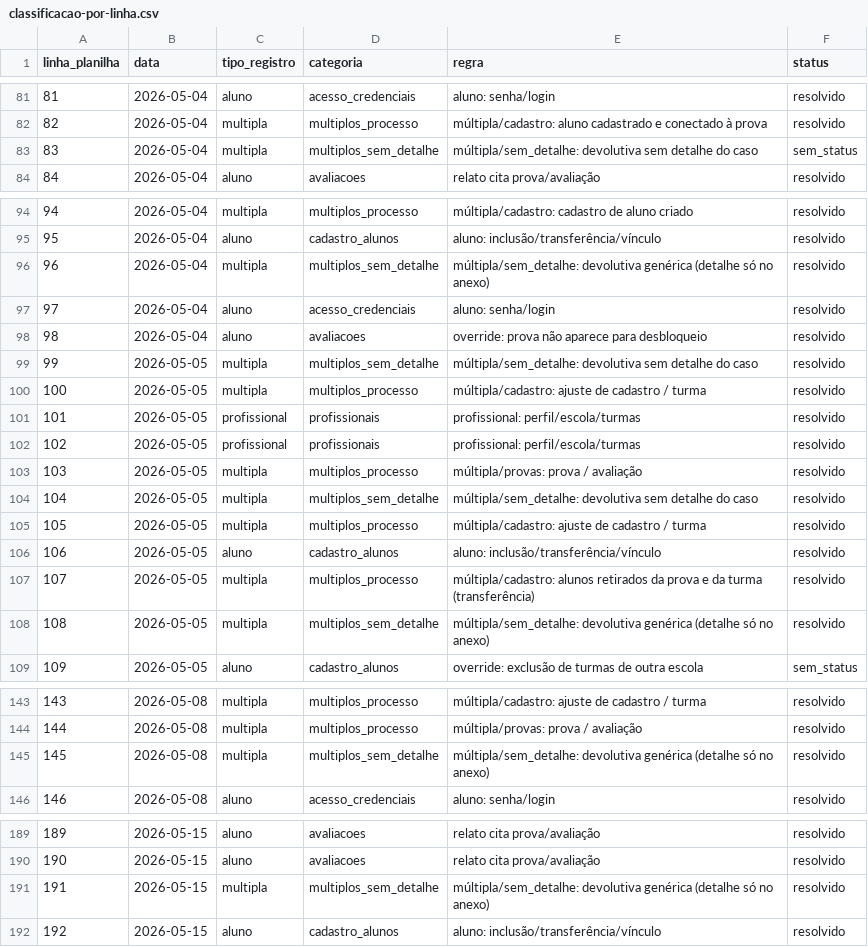
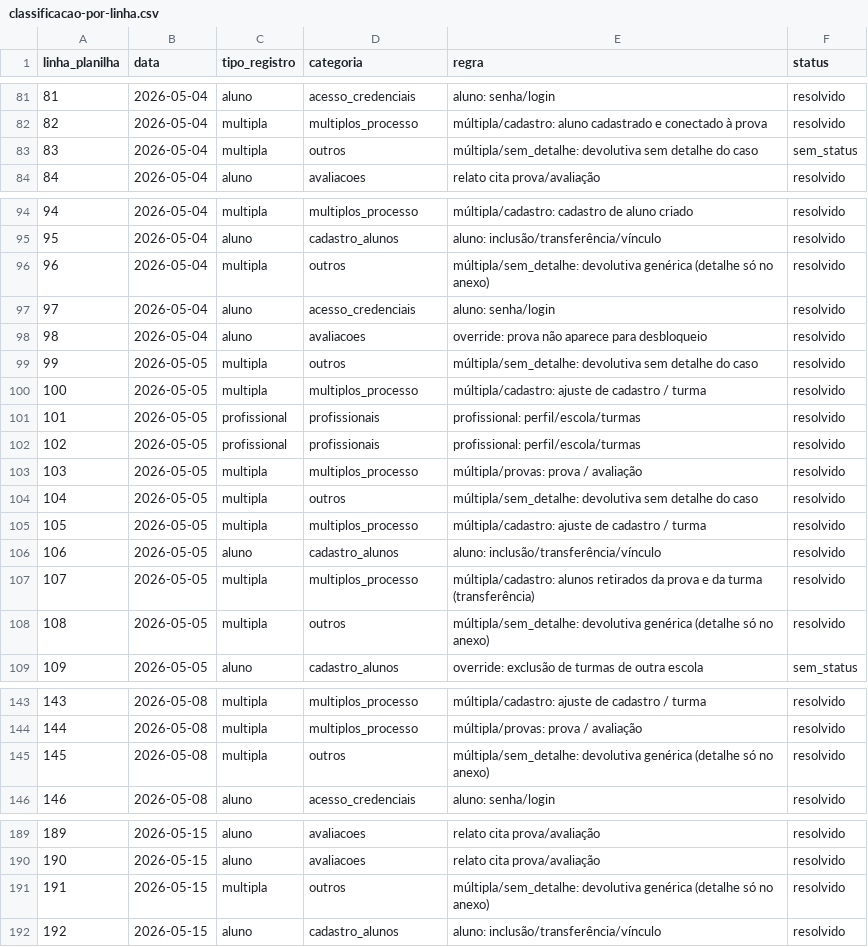
Before and after one commit to nandopandp-cloud/Landingpage-SJC, a CSV file: docs/auditoria/classificacao-por-linha.csv, drawn as a sheet; only a part is shown, gaps mark what is left out; the diff covers the shown part only.

```diff
--- a/docs/auditoria/classificacao-por-linha.csv
+++ b/docs/auditoria/classificacao-por-linha.csv
@@ -82,3 +82,3 @@ linha_planilha,data,tipo_registro,categoria,regra,status
 82,2026-05-04,multipla,multiplos_processo,múltipla/cadastro: aluno cadastrado e conectado à prova,resolvido
-83,2026-05-04,multipla,multiplos_sem_detalhe,múltipla/sem_detalhe: devolutiva sem detalhe do caso,sem_status
+83,2026-05-04,multipla,outros,múltipla/sem_detalhe: devolutiva sem detalhe do caso,sem_status
 84,2026-05-04,aluno,avaliacoes,relato cita prova/avaliação,resolvido
@@ -95,6 +95,6 @@ linha_planilha,data,tipo_registro,categoria,regra,status
 95,2026-05-04,aluno,cadastro_alunos,aluno: inclusão/transferência/vínculo,resolvido
-96,2026-05-04,multipla,multiplos_sem_detalhe,múltipla/sem_detalhe: devolutiva genérica (detalhe só no anexo),resolvido
+96,2026-05-04,multipla,outros,múltipla/sem_detalhe: devolutiva genérica (detalhe só no anexo),resolvido
 97,2026-05-04,aluno,acesso_credenciais,aluno: senha/login,resolvido
 98,2026-05-04,aluno,avaliacoes,override: prova não aparece para desbloqueio,resolvido
-99,2026-05-05,multipla,multiplos_sem_detalhe,múltipla/sem_detalhe: devolutiva sem detalhe do caso,resolvido
+99,2026-05-05,multipla,outros,múltipla/sem_detalhe: devolutiva sem detalhe do caso,resolvido
 100,2026-05-05,multipla,multiplos_processo,múltipla/cadastro: ajuste de cadastro / turma,resolvido
@@ -103,3 +103,3 @@ linha_planilha,data,tipo_registro,categoria,regra,status
 103,2026-05-05,multipla,multiplos_processo,múltipla/provas: prova / avaliação,resolvido
-104,2026-05-05,multipla,multiplos_sem_detalhe,múltipla/sem_detalhe: devolutiva sem detalhe do caso,resolvido
+104,2026-05-05,multipla,outros,múltipla/sem_detalhe: devolutiva sem detalhe do caso,resolvido
 105,2026-05-05,multipla,multiplos_processo,múltipla/cadastro: ajuste de cadastro / turma,resolvido
@@ -107,3 +107,3 @@ linha_planilha,data,tipo_registro,categoria,regra,status
 107,2026-05-05,multipla,multiplos_processo,múltipla/cadastro: alunos retirados da prova e da turma (transferência),resolvido
-108,2026-05-05,multipla,multiplos_sem_detalhe,múltipla/sem_detalhe: devolutiva genérica (detalhe só no anexo),resolvido
+108,2026-05-05,multipla,outros,múltipla/sem_detalhe: devolutiva genérica (detalhe só no anexo),resolvido
 109,2026-05-05,aluno,cadastro_alunos,override: exclusão de turmas de outra escola,sem_status
@@ -144,3 +144,3 @@ linha_planilha,data,tipo_registro,categoria,regra,status
 144,2026-05-08,multipla,multiplos_processo,múltipla/provas: prova / avaliação,resolvido
-145,2026-05-08,multipla,multiplos_sem_detalhe,múltipla/sem_detalhe: devolutiva genérica (detalhe só no anexo),resolvido
+145,2026-05-08,multipla,outros,múltipla/sem_detalhe: devolutiva genérica (detalhe só no anexo),resolvido
 146,2026-05-08,aluno,acesso_credenciais,aluno: senha/login,resolvido
@@ -190,3 +190,3 @@ linha_planilha,data,tipo_registro,categoria,regra,status
 190,2026-05-15,aluno,avaliacoes,relato cita prova/avaliação,resolvido
-191,2026-05-15,multipla,multiplos_sem_detalhe,múltipla/sem_detalhe: devolutiva genérica (detalhe só no anexo),resolvido
+191,2026-05-15,multipla,outros,múltipla/sem_detalhe: devolutiva genérica (detalhe só no anexo),resolvido
 192,2026-05-15,aluno,cadastro_alunos,aluno: inclusão/transferência/vínculo,resolvido
```
Also changed, not shown: 4 edited cells elsewhere in this file, 7 other files.
